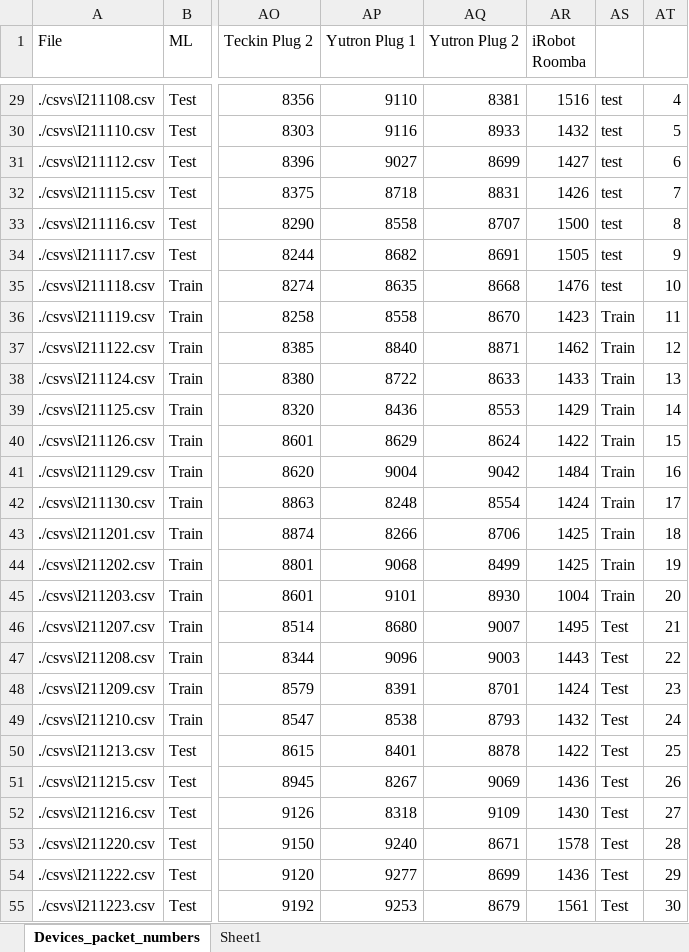
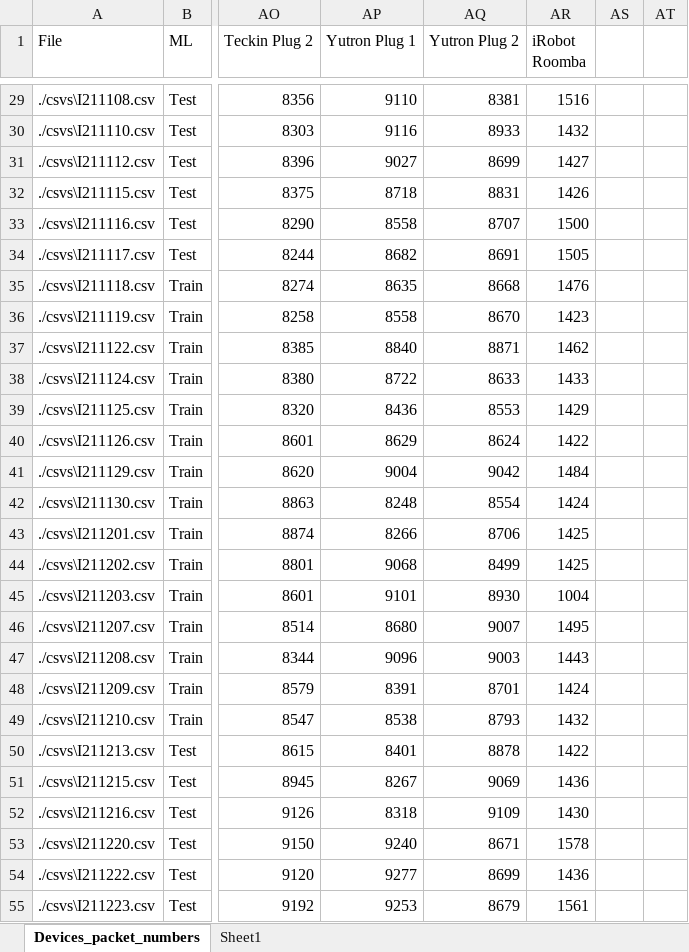
Before and after one commit to kahramankostas/IoTDevID-CIC, an Excel workbook: 01.5 - Devices_packet_numbers.xlsx, sheet Devices_packet_numbers, drawn as a sheet; only a part is shown, gaps mark what is left out; values as stored, in another font and other column widths than the file's, no borders; the diff covers the shown part only; the diff names each change by its address in the sheet, - before the commit and + after, or states it on an @@ line.

Commit message:
update statistics of failed devices

```diff
--- a/01.5 - Devices_packet_numbers.xlsx (sheet Devices_packet_numbers)
+++ b/01.5 - Devices_packet_numbers.xlsx (sheet Devices_packet_numbers)
-AS29:AS35: test
+AS29:AS35: (empty)
-AT29: 4
+AT29: (empty)
-AT30: 5
+AT30: (empty)
-AT31: 6
+AT31: (empty)
-AT32: 7
+AT32: (empty)
-AT33: 8
+AT33: (empty)
-AT34: 9
+AT34: (empty)
-AT35: 10
+AT35: (empty)
-AS36:AS45: Train
+AS36:AS45: (empty)
-AT36: 11
+AT36: (empty)
-AT37: 12
+AT37: (empty)
-AT38: 13
+AT38: (empty)
-AT39: 14
+AT39: (empty)
-AT40: 15
+AT40: (empty)
-AT41: 16
+AT41: (empty)
-AT42: 17
+AT42: (empty)
-AT43: 18
+AT43: (empty)
-AT44: 19
+AT44: (empty)
-AT45: 20
+AT45: (empty)
-AS46:AS55: Test
+AS46:AS55: (empty)
-AT46: 21
+AT46: (empty)
-AT47: 22
+AT47: (empty)
-AT48: 23
+AT48: (empty)
-AT49: 24
+AT49: (empty)
-AT50: 25
+AT50: (empty)
-AT51: 26
+AT51: (empty)
-AT52: 27
+AT52: (empty)
-AT53: 28
+AT53: (empty)
-AT54: 29
+AT54: (empty)
-AT55: 30
+AT55: (empty)
```
Also changed, not shown: 1 removed row and 55 edited cells elsewhere in this sheet, sheet Sheet1, 5 other files.
